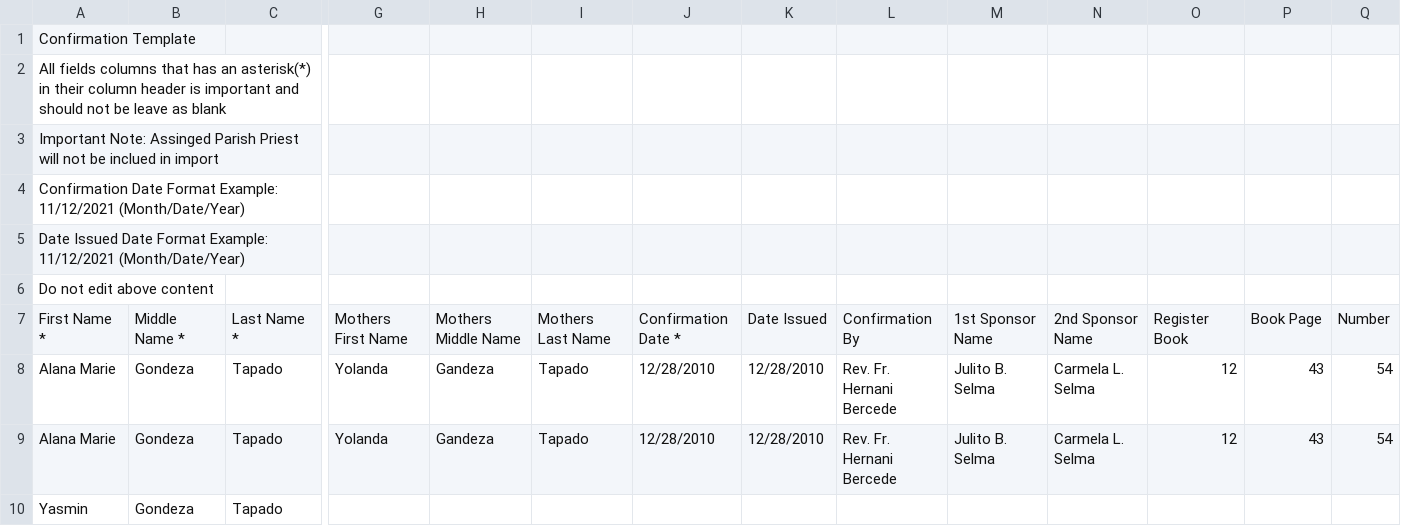
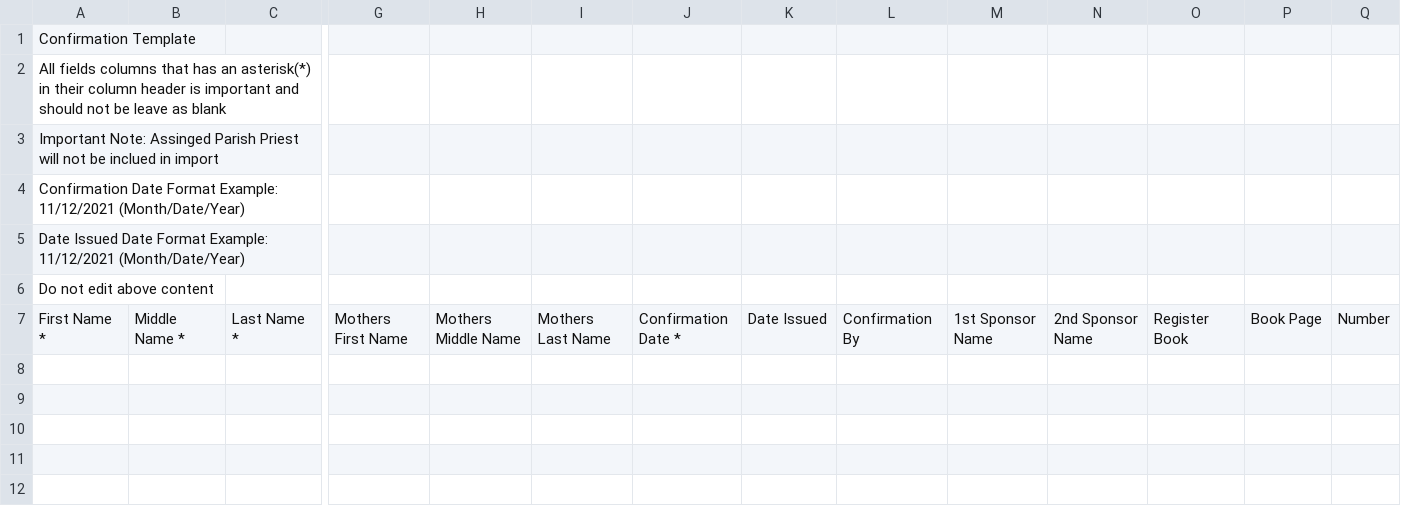
Before and after one commit to Carljul/ihmp, a CSV file: storage/csv_templates/Confirmation_Template.csv, drawn as a sheet; only a part is shown, gaps mark what is left out; rows hold the shown columns only; the diff names each change by its address in the sheet, - before the commit and + after, or states it on an @@ line.

```diff
--- a/storage/csv_templates/Confirmation_Template.csv
+++ b/storage/csv_templates/Confirmation_Template.csv
-row 8: Alana Marie | Gondeza | Tapado | Yolanda | Gandeza | Tapado | 12/28/2010 | 12/28/2010 | Rev. Fr. Hernani Bercede | Julito B. Selma | Carmela L. Selma | 12 | 43 | 54
-row 9: Alana Marie | Gondeza | Tapado | Yolanda | Gandeza | Tapado | 12/28/2010 | 12/28/2010 | Rev. Fr. Hernani Bercede | Julito B. Selma | Carmela L. Selma | 12 | 43 | 54
-row 10: Yasmin | Gondeza | Tapado
```
Also changed, not shown: 5 other files.
